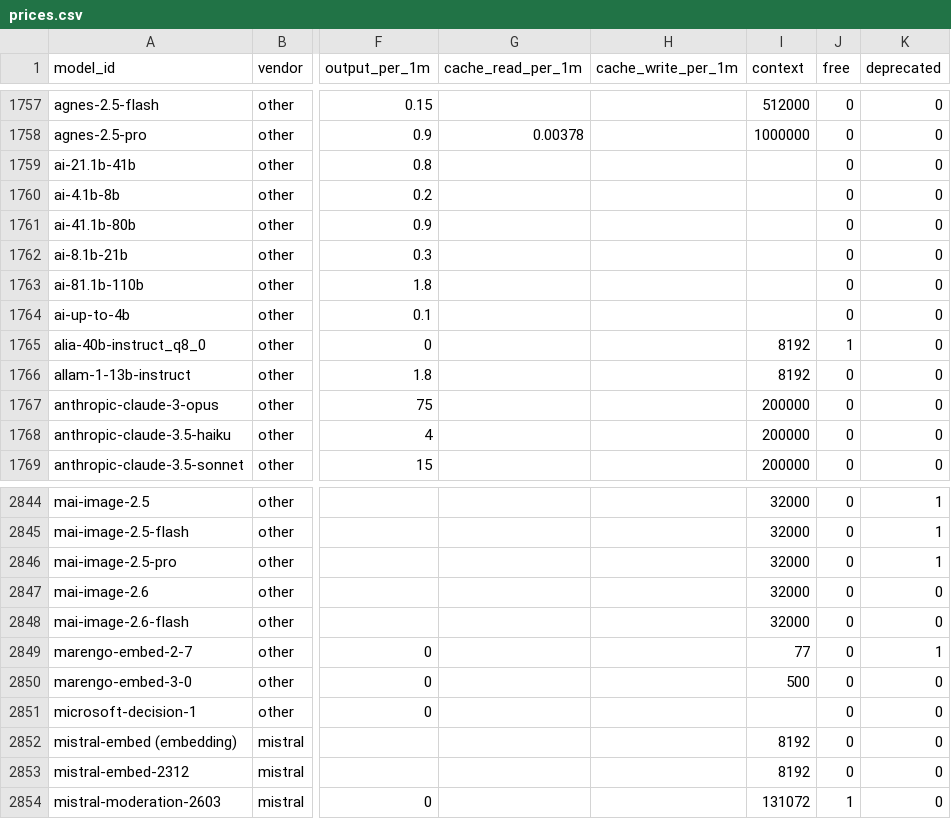
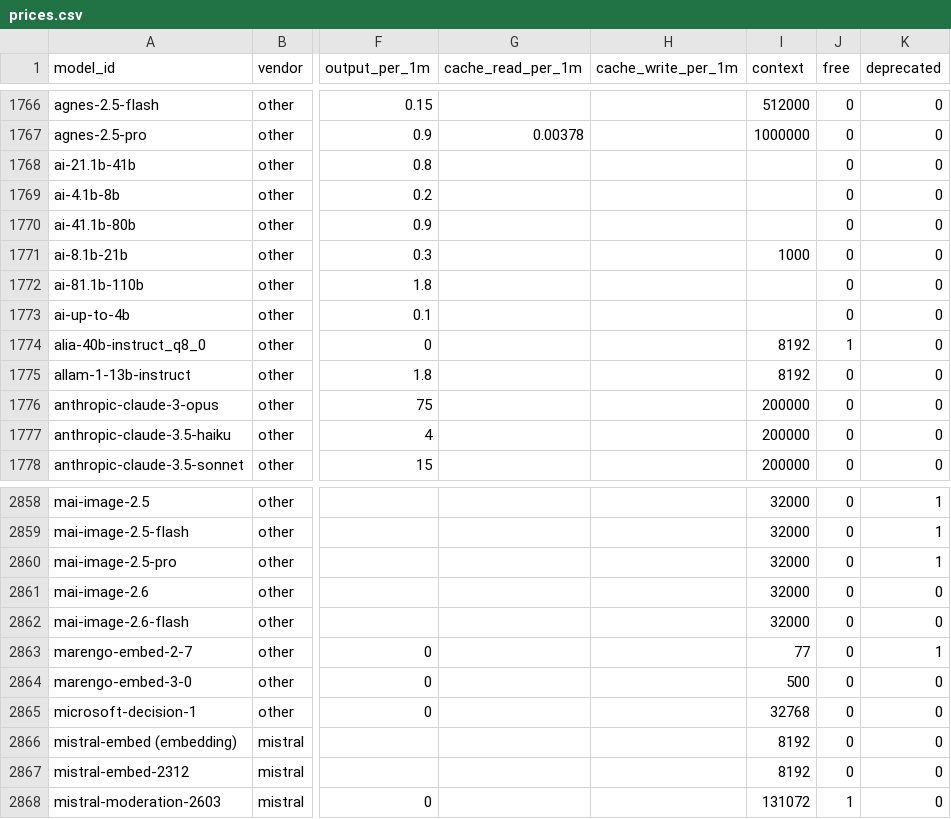
Before and after one commit to moutsea/llm-price-index, a CSV file: data/prices.csv, drawn as a sheet; only a part is shown, gaps mark what is left out; addresses are those after the commit; the diff covers the shown part only; the diff names each change by its address in the sheet, - before the commit and + after, or states it on an @@ line.

```diff
--- a/data/prices.csv
+++ b/data/prices.csv
-I1771 (context): (empty)
+I1771 (context): 1000
-I2865 (context): (empty)
+I2865 (context): 32768
```
Also changed, not shown: 14 added rows, 4 moved rows and 3 edited cells elsewhere in this file, 3 other files.
